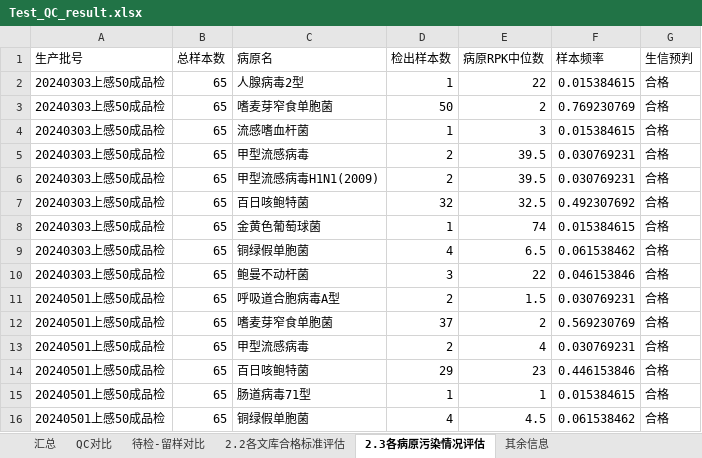
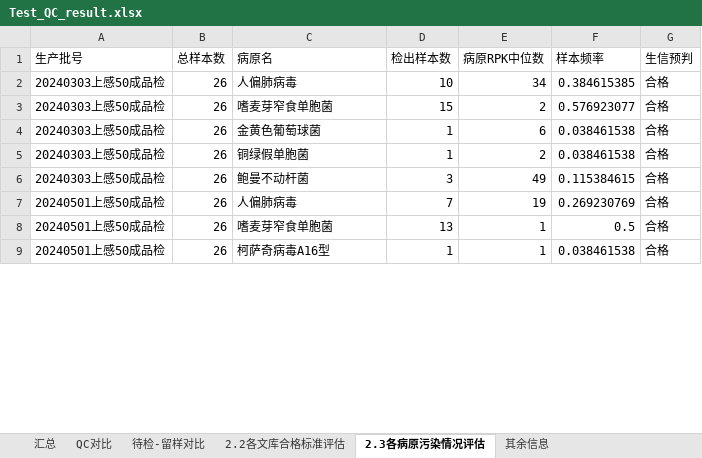
Before and after one commit to xin-bang/QC_check_report, an Excel workbook: Test_QC_result.xlsx, sheet 2.3各病原污染情况评估, drawn as a sheet; only a part is shown; values as stored, in another font and other column widths than the file's, no borders; removed rows and columns are numbered as before the commit, all else as after; the diff covers the shown part only; the diff names each change by its address in the sheet, - before the commit and + after, or states it on an @@ line.

```diff
--- a/Test_QC_result.xlsx (sheet 2.3各病原污染情况评估)
+++ b/Test_QC_result.xlsx (sheet 2.3各病原污染情况评估)
-B2:B3 (总样本数): 65
+B2:B3 (总样本数): 26
-C2 (病原名): 人腺病毒2型
+C2 (病原名): 人偏肺病毒
-D2 (检出样本数): 1
+D2 (检出样本数): 10
-E2 (病原RPK中位数): 22
+E2 (病原RPK中位数): 34
-F2 (样本频率): 0.015384615
+F2 (样本频率): 0.384615385
-D3 (检出样本数): 50
+D3 (检出样本数): 15
-F3 (样本频率): 0.769230769
+F3 (样本频率): 0.576923077
-row 4: 20240303上感50成品检 | 65 | 流感嗜血杆菌 | 1 | 3 | 0.015384615 | 合格
-row 5: 20240303上感50成品检 | 65 | 甲型流感病毒 | 2 | 39.5 | 0.030769231 | 合格
-row 6: 20240303上感50成品检 | 65 | 甲型流感病毒H1N1(2009) | 2 | 39.5 | 0.030769231 | 合格
-row 7: 20240303上感50成品检 | 65 | 百日咳鲍特菌 | 32 | 32.5 | 0.492307692 | 合格
-B4:B6 (总样本数): 65
+B4:B6 (总样本数): 26
-E4 (病原RPK中位数): 74
+E4 (病原RPK中位数): 6
-F4 (样本频率): 0.015384615
+F4 (样本频率): 0.038461538
-D5 (检出样本数): 4
+D5 (检出样本数): 1
-E5 (病原RPK中位数): 6.5
+E5 (病原RPK中位数): 2
-F5 (样本频率): 0.061538462
+F5 (样本频率): 0.038461538
-E6 (病原RPK中位数): 22
+E6 (病原RPK中位数): 49
-F6 (样本频率): 0.046153846
+F6 (样本频率): 0.115384615
-row 11: 20240501上感50成品检 | 65 | 呼吸道合胞病毒A型 | 2 | 1.5 | 0.030769231 | 合格
+row 7: 20240501上感50成品检 | 26 | 人偏肺病毒 | 7 | 19 | 0.269230769 | 合格
-B8 (总样本数): 65
+B8 (总样本数): 26
-D8 (检出样本数): 37
+D8 (检出样本数): 13
-E8 (病原RPK中位数): 2
+E8 (病原RPK中位数): 1
-F8 (样本频率): 0.569230769
+F8 (样本频率): 0.5
-row 13: 20240501上感50成品检 | 65 | 甲型流感病毒 | 2 | 4 | 0.030769231 | 合格
-row 14: 20240501上感50成品检 | 65 | 百日咳鲍特菌 | 29 | 23 | 0.446153846 | 合格
-B9 (总样本数): 65
+B9 (总样本数): 26
-C9 (病原名): 肠道病毒71型
+C9 (病原名): 柯萨奇病毒A16型
-F9 (样本频率): 0.015384615
+F9 (样本频率): 0.038461538
-row 16: 20240501上感50成品检 | 65 | 铜绿假单胞菌 | 4 | 4.5 | 0.061538462 | 合格
```
Also changed, not shown: 1 added row and 15 edited cells elsewhere in this sheet, sheet 待检-留样对比, sheet 汇总, sheet QC对比, sheet 2.2各文库合格标准评估, sheet 其余信息, current_history_results_thistime.xlsx, 10 other files.
